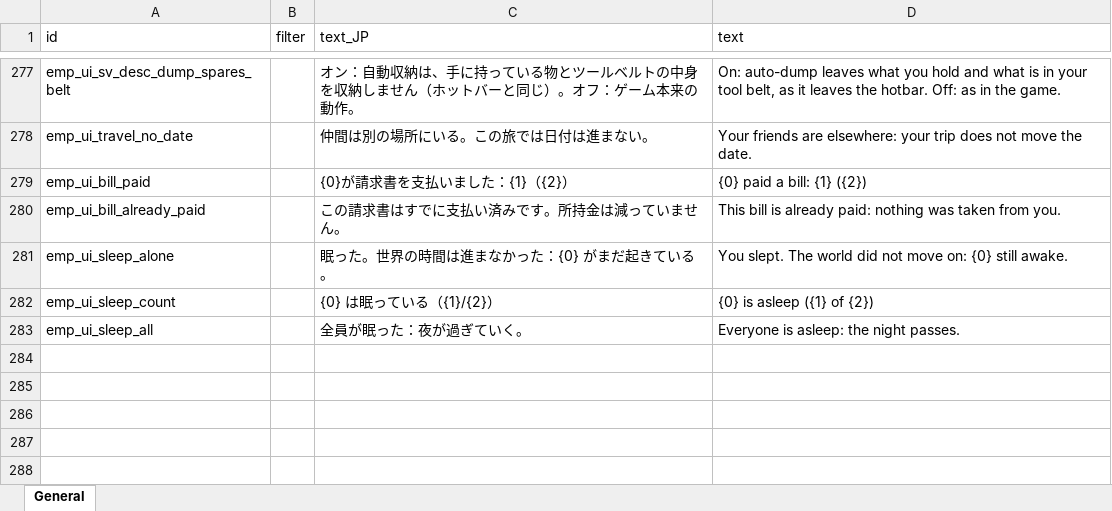
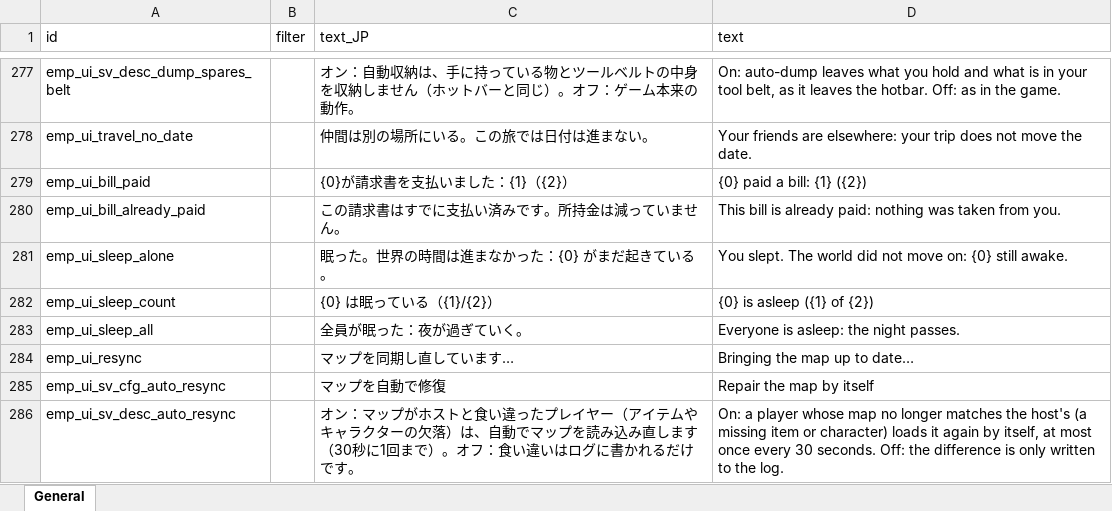
Before and after one commit to devmarcpro/elin-together, an Excel workbook: package/LangMod/EN/emp_localization.xlsx, sheet General, drawn as a sheet; only a part is shown, gaps mark what is left out; values as stored, in another font and other column widths than the file's, no borders; the diff names each change by its address in the sheet, - before the commit and + after, or states it on an @@ line.

```diff
--- a/package/LangMod/EN/emp_localization.xlsx (sheet General)
+++ b/package/LangMod/EN/emp_localization.xlsx (sheet General)
+row 284: emp_ui_resync |  | マップを同期し直しています… | Bringing the map up to date…
+row 285: emp_ui_sv_cfg_auto_resync |  | マップを自動で修復 | Repair the map by itself
+row 286: emp_ui_sv_desc_auto_resync |  | オン：マップがホストと食い違ったプレイヤー（アイテムやキャラクターの欠落）は、自動でマップを読み込み直します（30秒に1回まで）。オフ：食い違いはログに書かれるだけです。 | On: a player whose map no longer matches the host's (a missing item or character) loads it again by itself, at most once every 30 seconds. Off: the difference is only written to the log.
```
Also changed, not shown: 17 other files.
